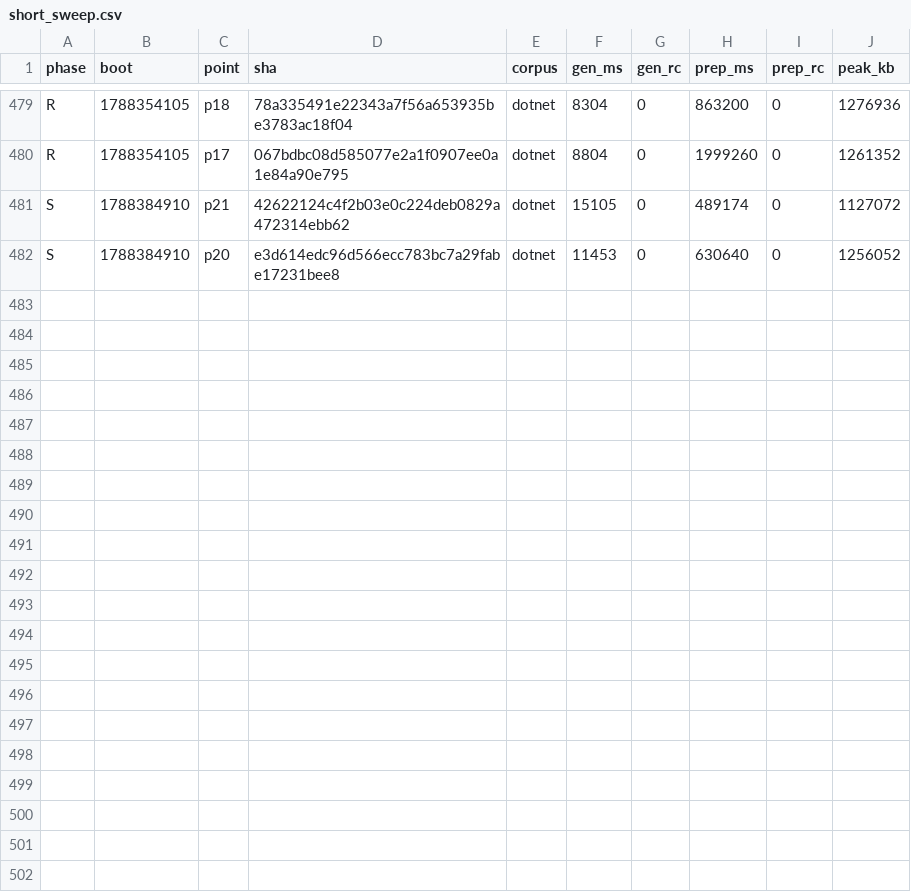
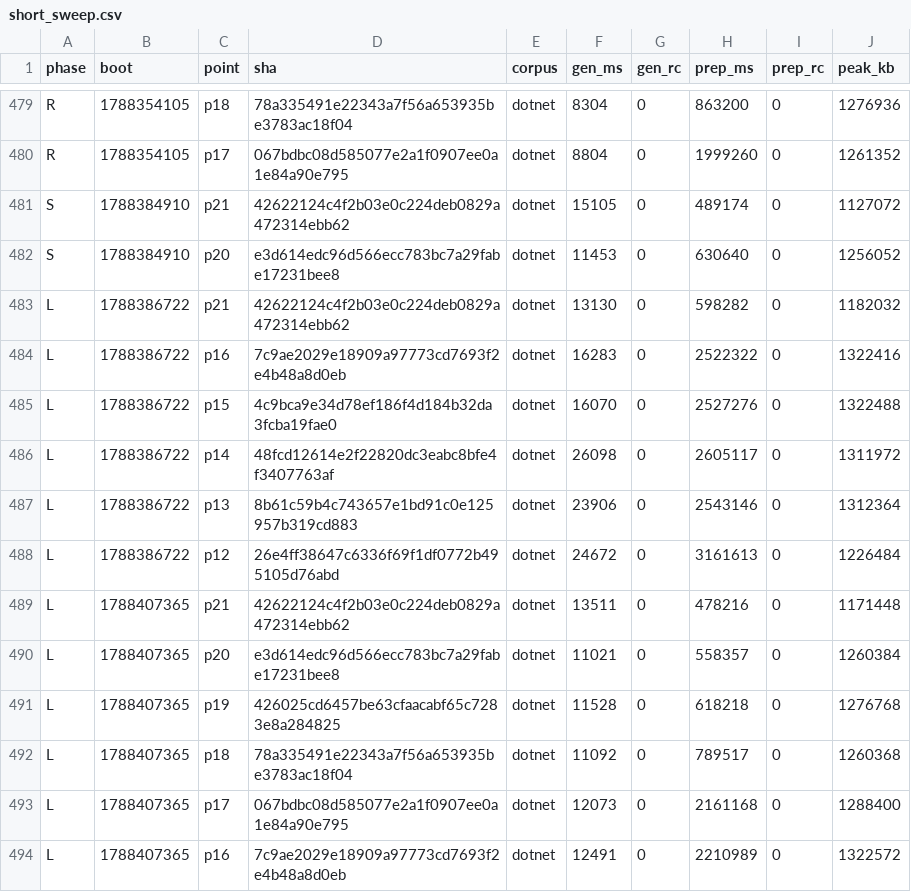
Before and after one commit to wkirschenmann/tlapm, a CSV file: doc/perf/short/short_sweep.csv, drawn as a sheet; only a part is shown, gaps mark what is left out; the diff names each change by its address in the sheet, - before the commit and + after, or states it on an @@ line.

```diff
--- a/doc/perf/short/short_sweep.csv
+++ b/doc/perf/short/short_sweep.csv
+row 483: L | 1788386722 | p21 | 42622124c4f2b03e0c224deb0829a472314ebb62 | dotnet | 13130 | 0 | 598282 | 0 | 1182032
+row 484: L | 1788386722 | p16 | 7c9ae2029e18909a97773cd7693f2e4b48a8d0eb | dotnet | 16283 | 0 | 2522322 | 0 | 1322416
+row 485: L | 1788386722 | p15 | 4c9bca9e34d78ef186f4d184b32da3fcba19fae0 | dotnet | 16070 | 0 | 2527276 | 0 | 1322488
+row 486: L | 1788386722 | p14 | 48fcd12614e2f22820dc3eabc8bfe4f3407763af | dotnet | 26098 | 0 | 2605117 | 0 | 1311972
+row 487: L | 1788386722 | p13 | 8b61c59b4c743657e1bd91c0e125957b319cd883 | dotnet | 23906 | 0 | 2543146 | 0 | 1312364
+row 488: L | 1788386722 | p12 | 26e4ff38647c6336f69f1df0772b495105d76abd | dotnet | 24672 | 0 | 3161613 | 0 | 1226484
+row 489: L | 1788407365 | p21 | 42622124c4f2b03e0c224deb0829a472314ebb62 | dotnet | 13511 | 0 | 478216 | 0 | 1171448
+row 490: L | 1788407365 | p20 | e3d614edc96d566ecc783bc7a29fabe17231bee8 | dotnet | 11021 | 0 | 558357 | 0 | 1260384
+row 491: L | 1788407365 | p19 | 426025cd6457be63cfaacabf65c7283e8a284825 | dotnet | 11528 | 0 | 618218 | 0 | 1276768
+row 492: L | 1788407365 | p18 | 78a335491e22343a7f56a653935be3783ac18f04 | dotnet | 11092 | 0 | 789517 | 0 | 1260368
+row 493: L | 1788407365 | p17 | 067bdbc08d585077e2a1f0907ee0a1e84a90e795 | dotnet | 12073 | 0 | 2161168 | 0 | 1288400
+row 494: L | 1788407365 | p16 | 7c9ae2029e18909a97773cd7693f2e4b48a8d0eb | dotnet | 12491 | 0 | 2210989 | 0 | 1322572
```
Also changed, not shown: 1 other file.
